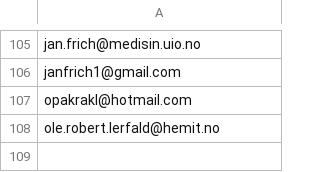
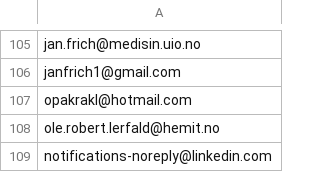
Before and after one commit to areeriks1/Test, a CSV file: unntak.csv, drawn as a sheet; only a part is shown, gaps mark what is left out.

Commit message:
Update unntak.csv

```diff
--- a/unntak.csv
+++ b/unntak.csv
@@ -108 +108,2 @@ opakrakl@hotmail.com
 ole.robert.lerfald@hemit.no
+notifications-noreply@linkedin.com
```
